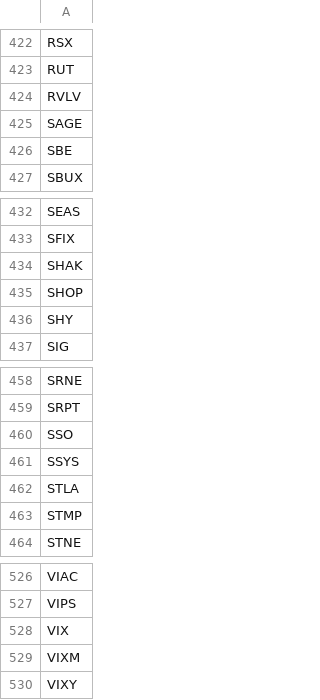
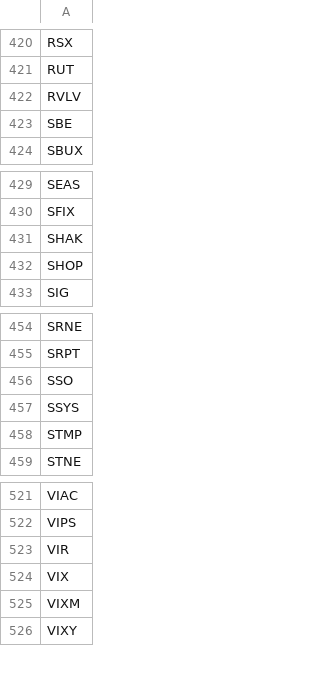
Before and after one commit to erikbryant/options, a CSV file: options.csv, drawn as a sheet; only a part is shown, gaps mark what is left out; the diff covers the shown part only.

```diff
--- a/options.csv
+++ b/options.csv
@@ -424,3 +422,2 @@ RUT
 RVLV
-SAGE
 SBE
@@ -435,3 +432,2 @@ SHAK
 SHOP
-SHY
 SIG
@@ -461,3 +457,2 @@ SSO
 SSYS
-STLA
 STMP
@@ -527,2 +522,3 @@ VIAC
 VIPS
+VIR
 VIX
```
Also changed, not shown: 2 added rows and 4 removed rows elsewhere in this file.
